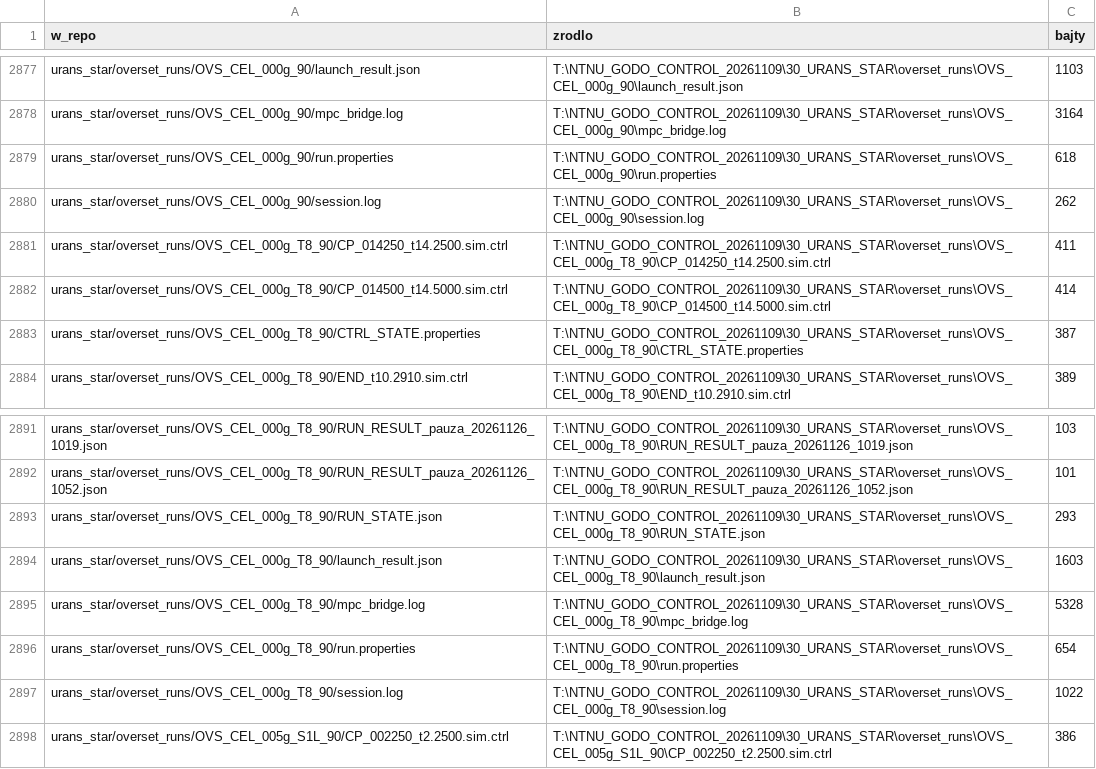
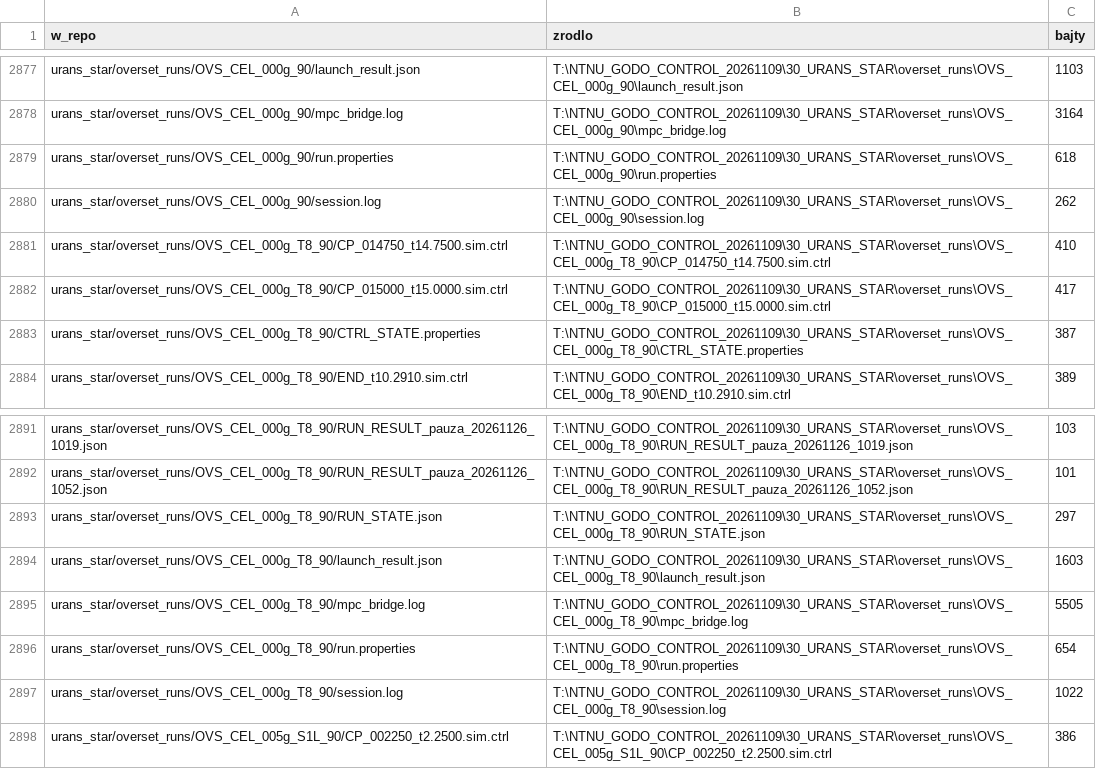
Before and after one commit to 3Tran159/ntnu-model-plata-mpc, a CSV file: skrypty/pochodzenie_plikow.csv, drawn as a sheet; only a part is shown, gaps mark what is left out.

```diff
--- a/skrypty/pochodzenie_plikow.csv
+++ b/skrypty/pochodzenie_plikow.csv
@@ -2880,4 +2880,4 @@ urans_star/overset_runs/OVS_CEL_000g_90/run.properties,T:\NTNU_GODO_CONTROL_2026
 urans_star/overset_runs/OVS_CEL_000g_90/session.log,T:\NTNU_GODO_CONTROL_20261109\30_URANS_STAR\overset_runs\OVS_CEL_000g_90\session.log,262
-urans_star/overset_runs/OVS_CEL_000g_T8_90/CP_014250_t14.2500.sim.ctrl,T:\NTNU_GODO_CONTROL_20261109\30_URANS_STAR\overset_runs\OVS_CEL_000g_T8_90\CP_014250_t14.2500.sim.ctrl,411
-urans_star/overset_runs/OVS_CEL_000g_T8_90/CP_014500_t14.5000.sim.ctrl,T:\NTNU_GODO_CONTROL_20261109\30_URANS_STAR\overset_runs\OVS_CEL_000g_T8_90\CP_014500_t14.5000.sim.ctrl,414
+urans_star/overset_runs/OVS_CEL_000g_T8_90/CP_014750_t14.7500.sim.ctrl,T:\NTNU_GODO_CONTROL_20261109\30_URANS_STAR\overset_runs\OVS_CEL_000g_T8_90\CP_014750_t14.7500.sim.ctrl,410
+urans_star/overset_runs/OVS_CEL_000g_T8_90/CP_015000_t15.0000.sim.ctrl,T:\NTNU_GODO_CONTROL_20261109\30_URANS_STAR\overset_runs\OVS_CEL_000g_T8_90\CP_015000_t15.0000.sim.ctrl,417
 urans_star/overset_runs/OVS_CEL_000g_T8_90/CTRL_STATE.properties,T:\NTNU_GODO_CONTROL_20261109\30_URANS_STAR\overset_runs\OVS_CEL_000g_T8_90\CTRL_STATE.properties,387
@@ -2892,5 +2892,5 @@ urans_star/overset_runs/OVS_CEL_000g_T8_90/RUN_RESULT_pauza_20261126_1019.json,T
 urans_star/overset_runs/OVS_CEL_000g_T8_90/RUN_RESULT_pauza_20261126_1052.json,T:\NTNU_GODO_CONTROL_20261109\30_URANS_STAR\overset_runs\OVS_CEL_000g_T8_90\RUN_RESULT_pauza_20261126_1052.json,101
-urans_star/overset_runs/OVS_CEL_000g_T8_90/RUN_STATE.json,T:\NTNU_GODO_CONTROL_20261109\30_URANS_STAR\overset_runs\OVS_CEL_000g_T8_90\RUN_STATE.json,293
+urans_star/overset_runs/OVS_CEL_000g_T8_90/RUN_STATE.json,T:\NTNU_GODO_CONTROL_20261109\30_URANS_STAR\overset_runs\OVS_CEL_000g_T8_90\RUN_STATE.json,297
 urans_star/overset_runs/OVS_CEL_000g_T8_90/launch_result.json,T:\NTNU_GODO_CONTROL_20261109\30_URANS_STAR\overset_runs\OVS_CEL_000g_T8_90\launch_result.json,1603
-urans_star/overset_runs/OVS_CEL_000g_T8_90/mpc_bridge.log,T:\NTNU_GODO_CONTROL_20261109\30_URANS_STAR\overset_runs\OVS_CEL_000g_T8_90\mpc_bridge.log,5328
+urans_star/overset_runs/OVS_CEL_000g_T8_90/mpc_bridge.log,T:\NTNU_GODO_CONTROL_20261109\30_URANS_STAR\overset_runs\OVS_CEL_000g_T8_90\mpc_bridge.log,5505
 urans_star/overset_runs/OVS_CEL_000g_T8_90/run.properties,T:\NTNU_GODO_CONTROL_20261109\30_URANS_STAR\overset_runs\OVS_CEL_000g_T8_90\run.properties,654
```
Also changed, not shown: ARCHIWUM_DANYCH_inwentarz.csv, 7 other files.
